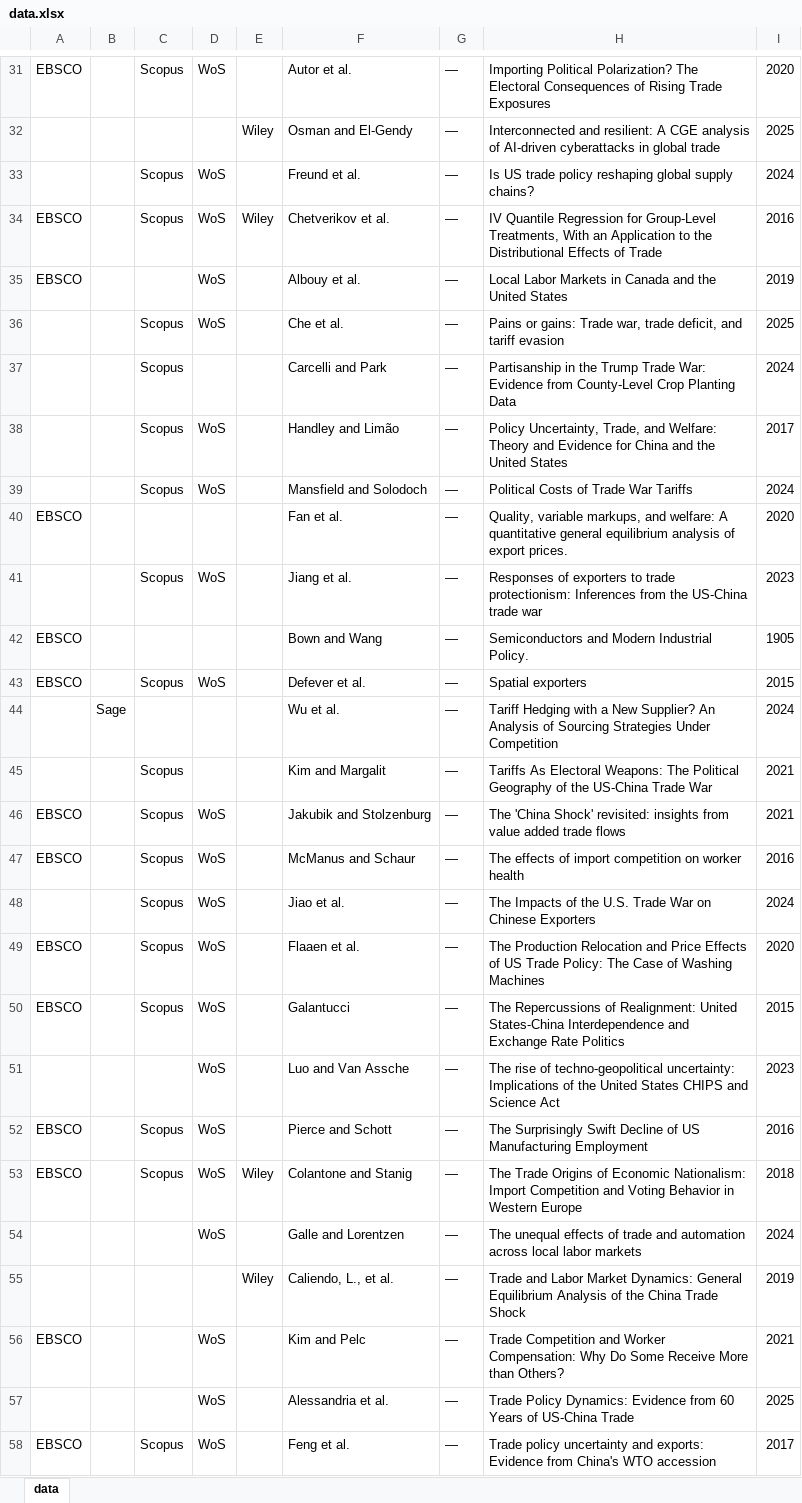
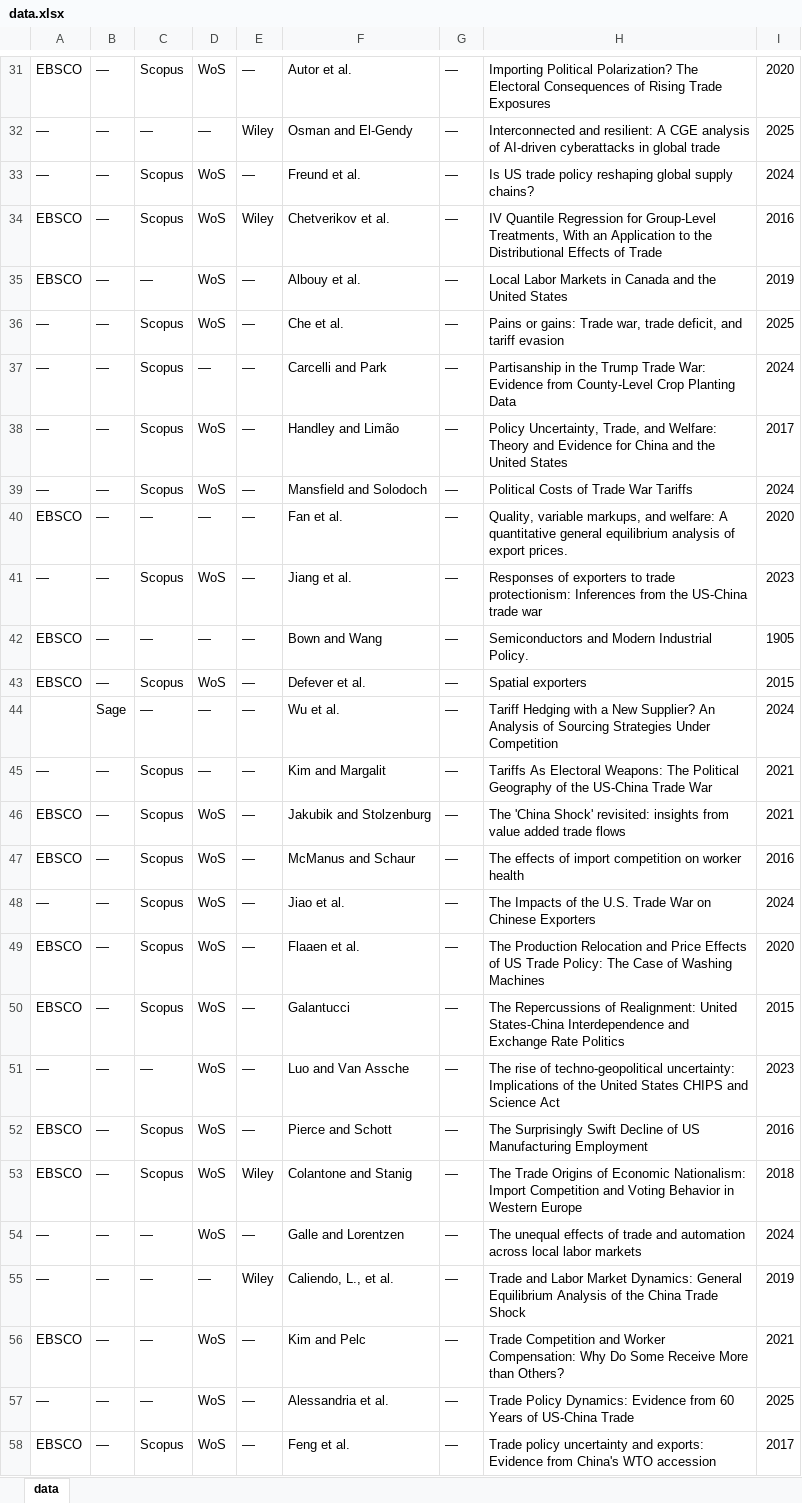
Before and after one commit to Joe-Chan-iStudio-Ltd/researchplymouth, an Excel workbook: tc/data.xlsx, sheet data, drawn as a sheet; only a part is shown, gaps mark what is left out; values as stored, in another font and other column widths than the file's, no borders; the diff covers the shown part only; the diff names each change by its address in the sheet, - before the commit and + after, or states it on an @@ line.

Commit message:
data

```diff
--- a/tc/data.xlsx (sheet data)
+++ b/tc/data.xlsx (sheet data)
-B31:B43: (empty)
+B31:B43: —
-E31: (empty)
+E31: —
-A32:A33: (empty)
+A32:A33: —
-C32: (empty)
+C32: —
-D32: (empty)
+D32: —
-E33: (empty)
+E33: —
-C35: (empty)
+C35: —
-E35:E52: (empty)
+E35:E52: —
-A36:A39: (empty)
+A36:A39: —
-D37: (empty)
+D37: —
-C40: (empty)
+C40: —
-D40: (empty)
+D40: —
-A41: (empty)
+A41: —
-C42: (empty)
+C42: —
-D42: (empty)
+D42: —
-C44: (empty)
+C44: —
-D44:D45: (empty)
+D44:D45: —
-A45: (empty)
+A45: —
-B45:B58: (empty)
+B45:B58: —
-A48: (empty)
+A48: —
-A51: (empty)
+A51: —
-C51: (empty)
+C51: —
-A54:A55: (empty)
+A54:A55: —
-C54:C57: (empty)
+C54:C57: —
-E54: (empty)
+E54: —
-D55: (empty)
+D55: —
-E56:E58: (empty)
+E56:E58: —
-A57: (empty)
+A57: —
```
Also changed, not shown: 110 edited cells elsewhere in this sheet.
